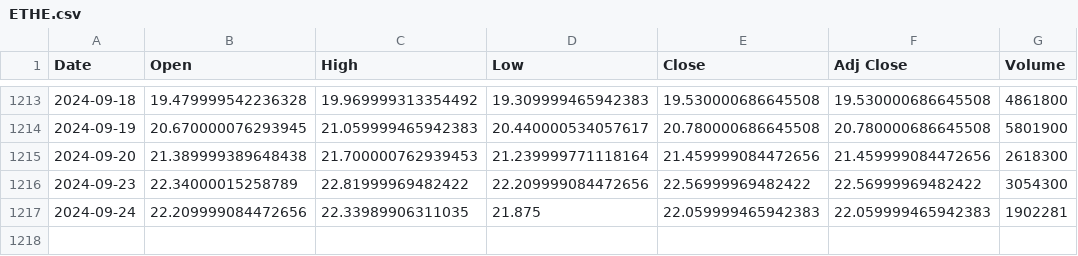
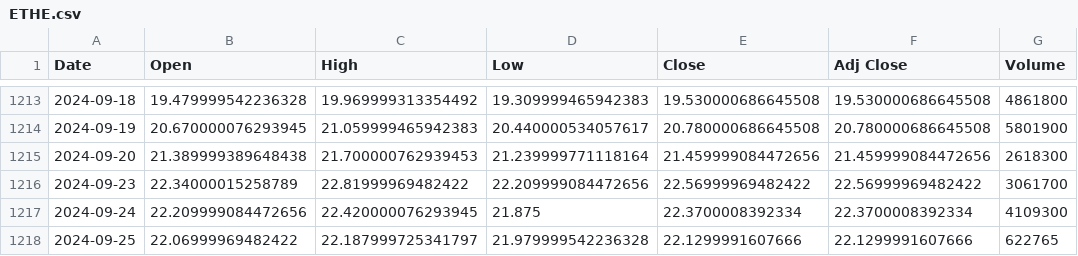
Before and after one commit to bharxhav/crypto-prognosis, a CSV file: data/assets/ETHE.csv, drawn as a sheet; only a part is shown, gaps mark what is left out.

```diff
--- a/data/assets/ETHE.csv
+++ b/data/assets/ETHE.csv
@@ -1215,3 +1215,4 @@ Date,Open,High,Low,Close,Adj Close,Volume
 2024-09-20,21.389999389648438,21.700000762939453,21.239999771118164,21.459999084472656,21.459999084472656,2618300
-2024-09-23,22.34000015258789,22.81999969482422,22.209999084472656,22.56999969482422,22.56999969482422,3054300
-2024-09-24,22.209999084472656,22.33989906311035,21.875,22.059999465942383,22.059999465942383,1902281
+2024-09-23,22.34000015258789,22.81999969482422,22.209999084472656,22.56999969482422,22.56999969482422,3061700
+2024-09-24,22.209999084472656,22.420000076293945,21.875,22.3700008392334,22.3700008392334,4109300
+2024-09-25,22.06999969482422,22.187999725341797,21.979999542236328,22.1299991607666,22.1299991607666,622765
```
Also changed, not shown: data/assets/ETCG.csv, data/assets/GBTC.csv, 5 other files.
